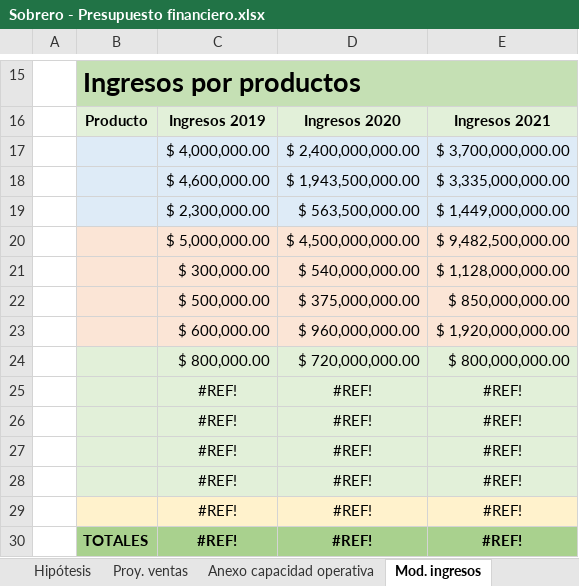
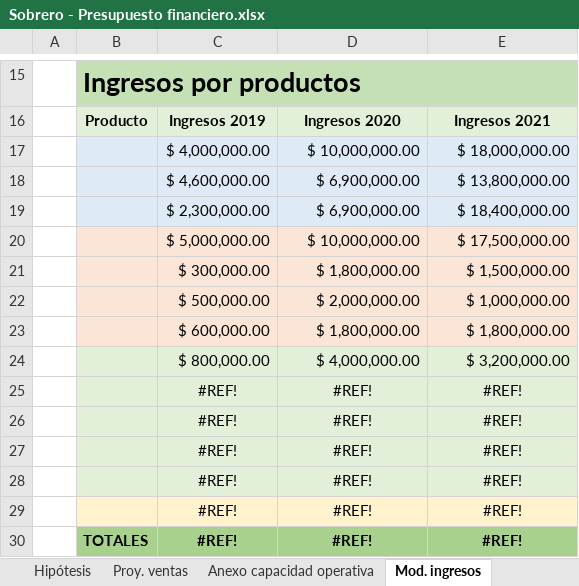
Before and after one commit to MartinSob/tfi-my-news, an Excel workbook: Sobrero - Presupuesto financiero.xlsx, sheet Mod. ingresos, drawn as a sheet; only a part is shown, gaps mark what is left out; values as stored, in another font and other column widths than the file's, no borders; charts and pictures not drawn; removed rows and columns are numbered as before the commit, all else as after; the diff names each change by its address in the sheet, - before the commit and + after, or states it on an @@ line.

```diff
--- a/Sobrero - Presupuesto financiero.xlsx (sheet Mod. ingresos)
+++ b/Sobrero - Presupuesto financiero.xlsx (sheet Mod. ingresos)
-row 17:  |  | $ 4,000,000.00 | $ 2,400,000,000.00 | $ 3,700,000,000.00
-row 18:  |  | $ 4,600,000.00 | $ 1,943,500,000.00 | $ 3,335,000,000.00
-row 19:  |  | $ 2,300,000.00 | $ 563,500,000.00 | $ 1,449,000,000.00
-row 20:  |  | $ 5,000,000.00 | $ 4,500,000,000.00 | $ 9,482,500,000.00
-row 21:  |  | $ 300,000.00 | $ 540,000,000.00 | $ 1,128,000,000.00
-row 22:  |  | $ 500,000.00 | $ 375,000,000.00 | $ 850,000,000.00
-row 23:  |  | $ 600,000.00 | $ 960,000,000.00 | $ 1,920,000,000.00
-row 24:  |  | $ 800,000.00 | $ 720,000,000.00 | $ 800,000,000.00
+row 17:  |  | $ 4,000,000.00 | $ 10,000,000.00 | $ 18,000,000.00
+row 18:  |  | $ 4,600,000.00 | $ 6,900,000.00 | $ 13,800,000.00
+row 19:  |  | $ 2,300,000.00 | $ 6,900,000.00 | $ 18,400,000.00
+row 20:  |  | $ 5,000,000.00 | $ 10,000,000.00 | $ 17,500,000.00
+row 21:  |  | $ 300,000.00 | $ 1,800,000.00 | $ 1,500,000.00
+row 22:  |  | $ 500,000.00 | $ 2,000,000.00 | $ 1,000,000.00
+row 23:  |  | $ 600,000.00 | $ 1,800,000.00 | $ 1,800,000.00
+row 24:  |  | $ 800,000.00 | $ 4,000,000.00 | $ 3,200,000.00
```
Also changed, not shown: sheet Proy. ventas, sheet Costos variables, sheet Anexo capacidad operativa, charts or pictures.
